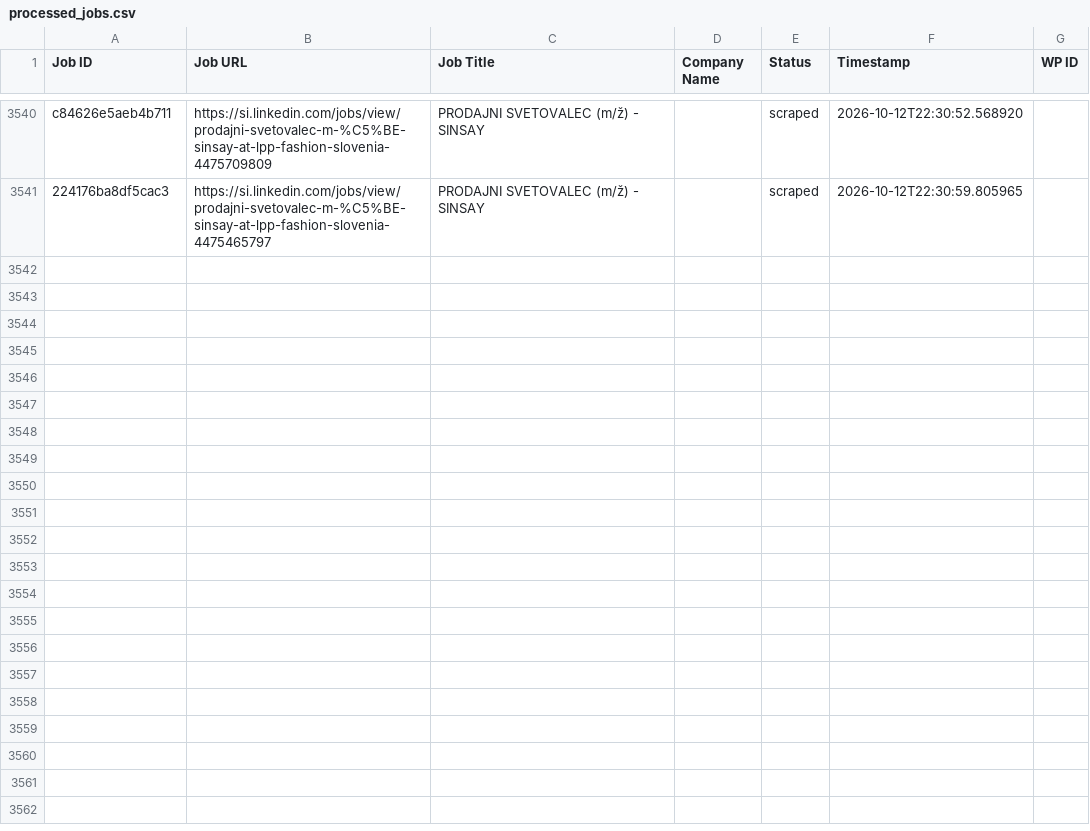
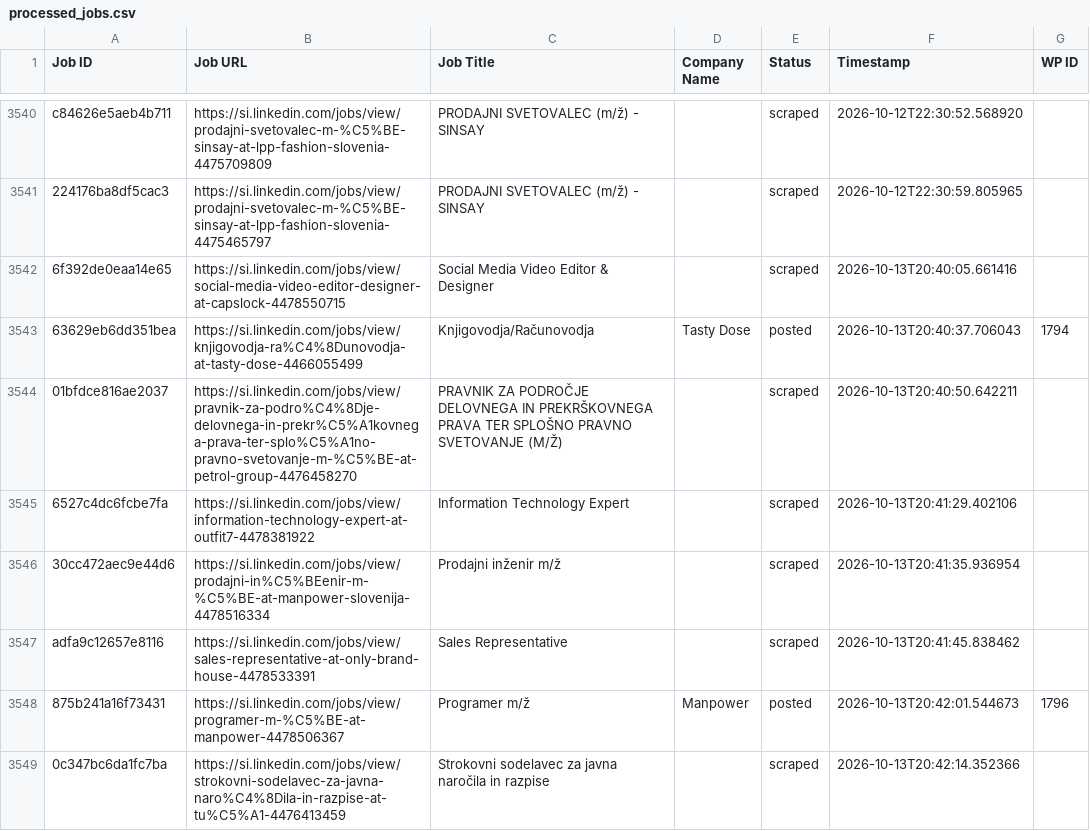
Before and after one commit to mimusdesign/si, a CSV file: processed_jobs.csv, drawn as a sheet; only a part is shown, gaps mark what is left out; the diff covers the shown part only.

```diff
--- a/processed_jobs.csv
+++ b/processed_jobs.csv
@@ -3543 +3543,9 @@ c84626e5aeb4b711,https://si.linkedin.com/jobs/view/prodajni-svetovalec-m-%C5%BE-
 224176ba8df5cac3,https://si.linkedin.com/jobs/view/prodajni-svetovalec-m-%C5%BE-sinsay-at-lpp-fashion-slovenia-4475465797,PRODAJNI SVETOVALEC (m/ž) - SINSAY,,scraped,2026-10-12T22:30:59.805965,
+6f392de0eaa14e65,https://si.linkedin.com/jobs/view/social-media-video-editor-designer-at-capslock-4478550715,Social Media Video Editor & Designer,,scraped,2026-10-13T20:40:05.661416,
+63629eb6dd351bea,https://si.linkedin.com/jobs/view/knjigovodja-ra%C4%8Dunovodja-at-tasty-dose-4466055499,Knjigovodja/Računovodja,Tasty Dose,posted,2026-10-13T20:40:37.706043,1794
+01bfdce816ae2037,https://si.linkedin.com/jobs/view/pravnik-za-podro%C4%8Dje-delovnega-in-prekr%C5%A1kovnega-prava-ter-splo%C5%A1no-pravno-svetovanje-m-%C5%BE-at-petrol-group-4476458270,PRAVNIK ZA PODROČJE DELOVNEGA IN PREKRŠKOVNEGA PRAVA TER SPLOŠNO PRAVNO SVETOVANJE (M/Ž),,scraped,2026-10-13T20:40:50.642211,
+6527c4dc6fcbe7fa,https://si.linkedin.com/jobs/view/information-technology-expert-at-outfit7-4478381922,Information Technology Expert,,scraped,2026-10-13T20:41:29.402106,
+30cc472aec9e44d6,https://si.linkedin.com/jobs/view/prodajni-in%C5%BEenir-m-%C5%BE-at-manpower-slovenija-4478516334,Prodajni inženir m/ž,,scraped,2026-10-13T20:41:35.936954,
+adfa9c12657e8116,https://si.linkedin.com/jobs/view/sales-representative-at-only-brand-house-4478533391,Sales Representative,,scraped,2026-10-13T20:41:45.838462,
+875b241a16f73431,https://si.linkedin.com/jobs/view/programer-m-%C5%BE-at-manpower-4478506367,Programer m/ž,Manpower,posted,2026-10-13T20:42:01.544673,1796
+0c347bc6da1fc7ba,https://si.linkedin.com/jobs/view/strokovni-sodelavec-za-javna-naro%C4%8Dila-in-razpise-at-tu%C5%A1-4476413459,Strokovni sodelavec za javna naročila in razpise,,scraped,2026-10-13T20:42:14.352366,
```
Also changed, not shown: 8 added rows elsewhere in this file.
